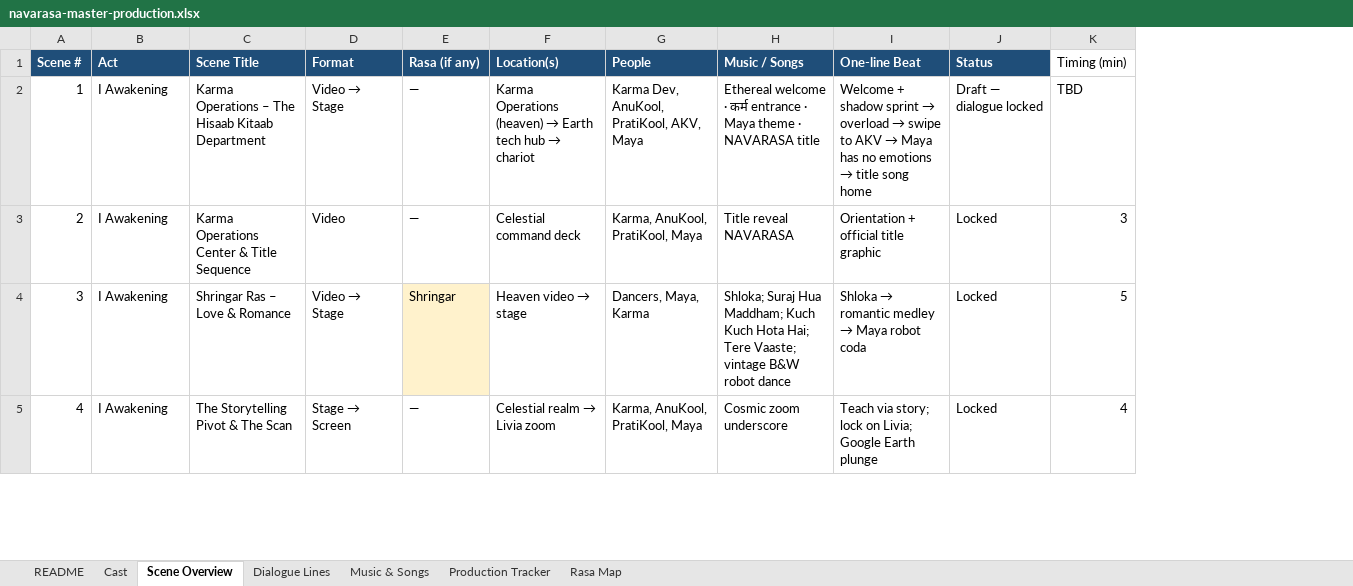
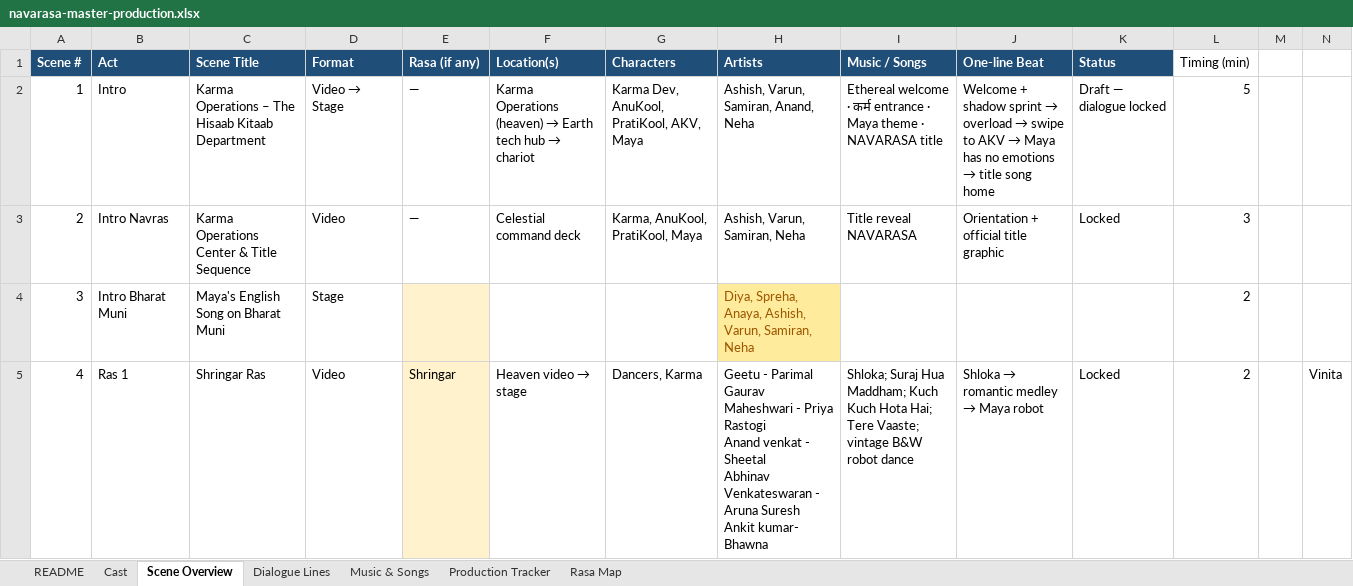
Before and after one commit to itsmusicinstincts/music-instincts, an Excel workbook: docs/navarasa-master-production.xlsx, sheet Scene Overview, drawn as a sheet; only a part is shown; values as stored, in another font and other column widths than the file's, no borders; charts and pictures not drawn; addresses are those after the commit; ↵ is a line break in a cell; the diff covers the shown part only; the diff names each change by its address in the sheet, - before the commit and + after, or states it on an @@ line.

```diff
--- a/docs/navarasa-master-production.xlsx (sheet Scene Overview)
+++ b/docs/navarasa-master-production.xlsx (sheet Scene Overview)
+column H (Artists), rows 2-5: Ashish, Varun, Samiran, Anand, Neha | Ashish, Varun, Samiran, Neha | Diya, Spreha, Anaya, Ashish, Varun, Samiran, Neha | Geetu - Parimal ↵ Gaurav Maheshwari - Priya Rastogi ↵ Anand venkat - Sheetal ↵ Abhinav Venkateswaran - Aruna Suresh ↵ Ankit kumar- Bhawna
+column M, empty
+column N, row 5: Vinita
-G1: People
+G1: Characters
-B2 (Act): I Awakening
+B2 (Act): Intro
-L2 (Timing (min)): TBD
+L2 (Timing (min)): 5
-B3 (Act): I Awakening
+B3 (Act): Intro Navras
-B4 (Act): I Awakening
+B4 (Act): Intro Bharat Muni
-C4 (Scene Title): Shringar Ras – Love & Romance
+C4 (Scene Title): Maya's English Song on Bharat Muni
@@ D4 (Format): Video → Stage → Stage @@
-E4 (Rasa (if any)): Shringar
+E4 (Rasa (if any)): (empty)
@@ F4 (Location(s)): Heaven video → stage → (empty) @@
-G4 (Characters): Dancers, Maya, Karma
+G4 (Characters): (empty)
-I4 (Music / Songs): Shloka; Suraj Hua Maddham; Kuch Kuch Hota Hai; Tere Vaaste; vintage B&W robot dance
+I4 (Music / Songs): (empty)
@@ J4 (One-line Beat): Shloka → romantic medley → Maya robot coda → (empty) @@
-K4 (Status): Locked
+K4 (Status): (empty)
-L4 (Timing (min)): 5
+L4 (Timing (min)): 2
-B5 (Act): I Awakening
+B5 (Act): Ras 1
-C5 (Scene Title): The Storytelling Pivot & The Scan
+C5 (Scene Title): Shringar Ras
@@ D5 (Format): Stage → Screen → Video @@
-E5 (Rasa (if any)): —
+E5 (Rasa (if any)): Shringar
-E5 fill: none
+E5 fill: #FFF2CC
@@ F5 (Location(s)): Celestial realm → Livia zoom → Heaven video → stage @@
-G5 (Characters): Karma, AnuKool, PratiKool, Maya
+G5 (Characters): Dancers, Karma
-I5 (Music / Songs): Cosmic zoom underscore
+I5 (Music / Songs): Shloka; Suraj Hua Maddham; Kuch Kuch Hota Hai; Tere Vaaste; vintage B&W robot dance
@@ J5 (One-line Beat): Teach via story; lock on Livia; Google Earth plunge → Shloka → romantic medley → Maya robot @@
-L5 (Timing (min)): 4
+L5 (Timing (min)): 2
```
Also changed, not shown: 11 added rows, 83 edited cells and cell formats elsewhere in this sheet, sheet Dialogue Lines, charts or pictures, 4 other files.
